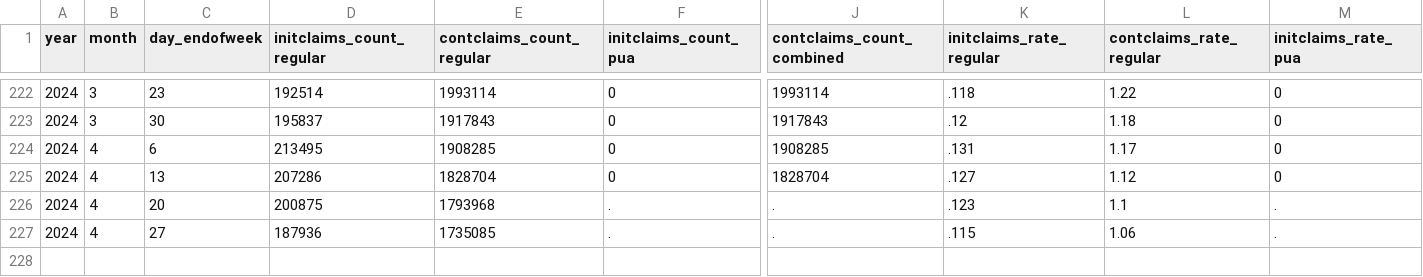
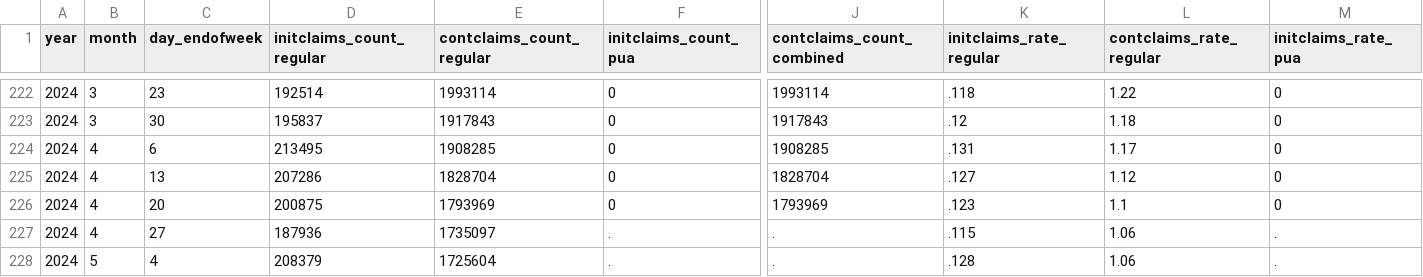
Before and after one commit to OpportunityInsights/EconomicTracker, a CSV file: data/UI Claims - National - Weekly.csv, drawn as a sheet; only a part is shown, gaps mark what is left out; addresses are those after the commit; rows hold the shown columns only; the diff names each change by its address in the sheet, - before the commit and + after, or states it on an @@ line.

```diff
--- a/data/UI Claims - National - Weekly.csv
+++ b/data/UI Claims - National - Weekly.csv
+row 226: 2024 | 4 | 20 | 200875 | 1793969 | 0 | 1793969 | .123 | 1.1 | 0
-C227 (day_endofweek): 20
+C227 (day_endofweek): 27
-D227 (initclaims_count_regular): 200875
+D227 (initclaims_count_regular): 187936
-E227 (contclaims_count_regular): 1793968
+E227 (contclaims_count_regular): 1735097
-K227 (initclaims_rate_regular): .123
+K227 (initclaims_rate_regular): .115
-L227 (contclaims_rate_regular): 1.1
+L227 (contclaims_rate_regular): 1.06
-B228 (month): 4
+B228 (month): 5
-C228 (day_endofweek): 27
+C228 (day_endofweek): 4
-D228 (initclaims_count_regular): 187936
+D228 (initclaims_count_regular): 208379
-E228 (contclaims_count_regular): 1735085
+E228 (contclaims_count_regular): 1725604
-K228 (initclaims_rate_regular): .115
+K228 (initclaims_rate_regular): .128
```
Also changed, not shown: data/UI Claims - City - Weekly.csv, data/UI Claims - State - Weekly.csv.
